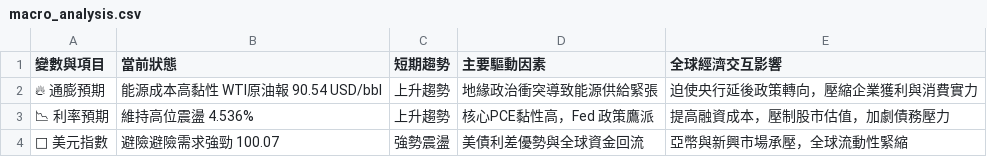
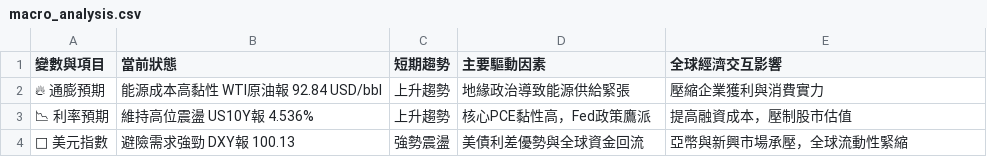
Before and after one commit to soga52-rgb/macro-dashboard, a CSV file: macro_analysis.csv, drawn as a sheet.

```diff
--- a/macro_analysis.csv
+++ b/macro_analysis.csv
@@ -1,4 +1,4 @@
 變數與項目,當前狀態,短期趨勢,主要驅動因素,全球經濟交互影響
-🔥 通膨預期,能源成本高黏性 WTI原油報 90.54 USD/bbl,上升趨勢,地緣政治衝突導致能源供給緊張,迫使央行延後政策轉向，壓縮企業獲利與消費實力
-📉 利率預期,維持高位震盪 4.536%,上升趨勢,核心PCE黏性高，Fed 政策鷹派,提高融資成本，壓制股市估值，加劇債務壓力
-🦅 美元指數,避險避險需求強勁 100.07,強勢震盪,美債利差優勢與全球資金回流,亞幣與新興市場承壓，全球流動性緊縮
+🔥 通膨預期,能源成本高黏性 WTI原油報 92.84 USD/bbl,上升趨勢,地緣政治導致能源供給緊張,壓縮企業獲利與消費實力
+📉 利率預期,維持高位震盪 US10Y報 4.536%,上升趨勢,核心PCE黏性高，Fed政策鷹派,提高融資成本，壓制股市估值
+🦅 美元指數,避險需求強勁 DXY報 100.13,強勢震盪,美債利差優勢與全球資金回流,亞幣與新興市場承壓，全球流動性緊縮
```
Also changed, not shown: 3 other files.
